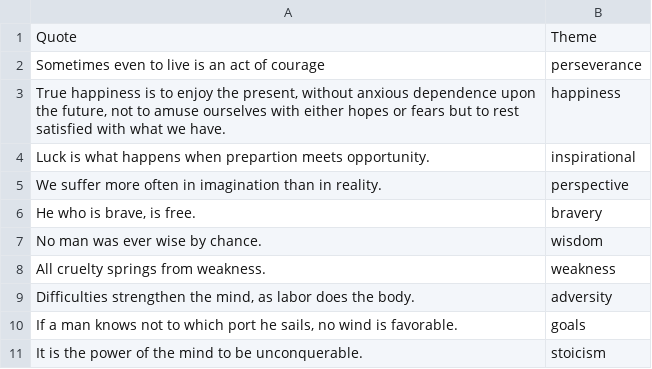
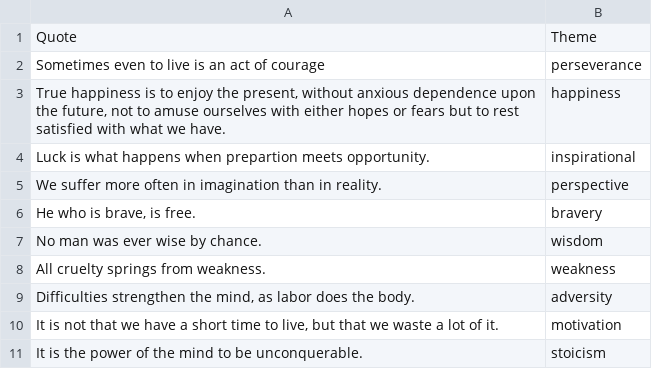
Before and after one commit to jacerea/ancient-philosophy, a CSV file: philosophers/seneca/senquotes.csv, drawn as a sheet.

```diff
--- a/philosophers/seneca/senquotes.csv
+++ b/philosophers/seneca/senquotes.csv
@@ -9,3 +9,3 @@ Quote,Theme
 "Difficulties strengthen the mind, as labor does the body.",adversity
-"If a man knows not to which port he sails, no wind is favorable.",goals
+"It is not that we have a short time to live, but that we waste a lot of it.",motivation
 "It is the power of the mind to be unconquerable.",stoicism
```
Also changed, not shown: 1 other file.
